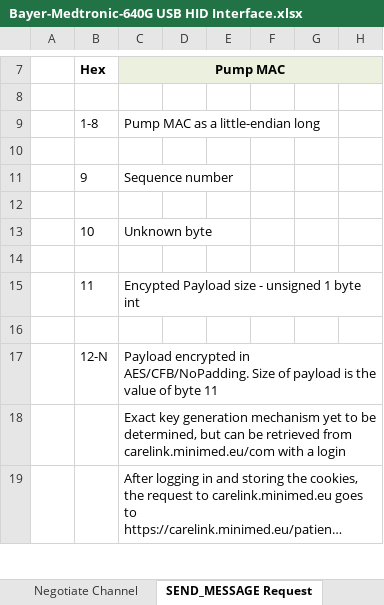
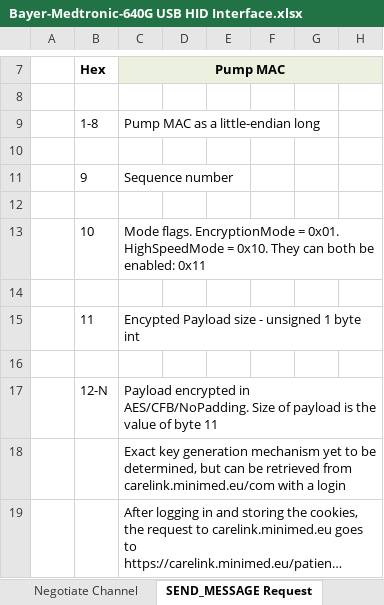
Before and after one commit to pazaan/decoding-contour-next-link, an Excel workbook: Bayer-Medtronic-640G USB HID Interface.xlsx, sheet SEND_MESSAGE Request, drawn as a sheet; only a part is shown, gaps mark what is left out; long unchanged cells end in …; values as stored, in another font and other column widths than the file's, no borders; the diff names each change by its address in the sheet, - before the commit and + after, or states it on an @@ line.

```diff
--- a/Bayer-Medtronic-640G USB HID Interface.xlsx (sheet SEND_MESSAGE Request)
+++ b/Bayer-Medtronic-640G USB HID Interface.xlsx (sheet SEND_MESSAGE Request)
-C13: Unknown byte
+C13: Mode flags. EncryptionMode = 0x01. HighSpeedMode = 0x10. They can both be enabled: 0x11
```
Also changed, not shown: sheet OPEN_CONNECTION Response, sheet Bayer Binary Message, sheet Medtronic Message, sheet READ_INFO Response, 1 other file.
